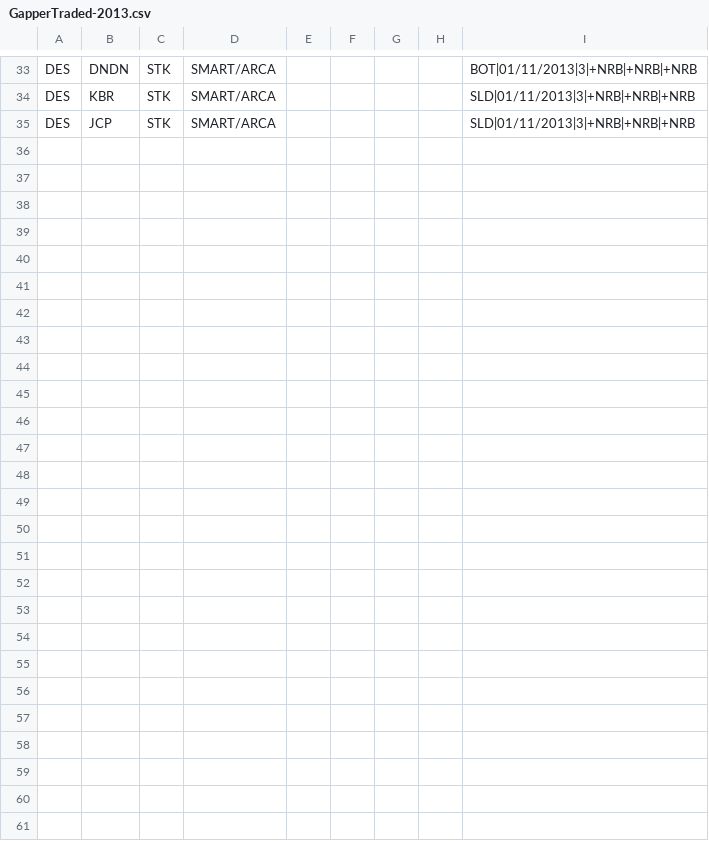
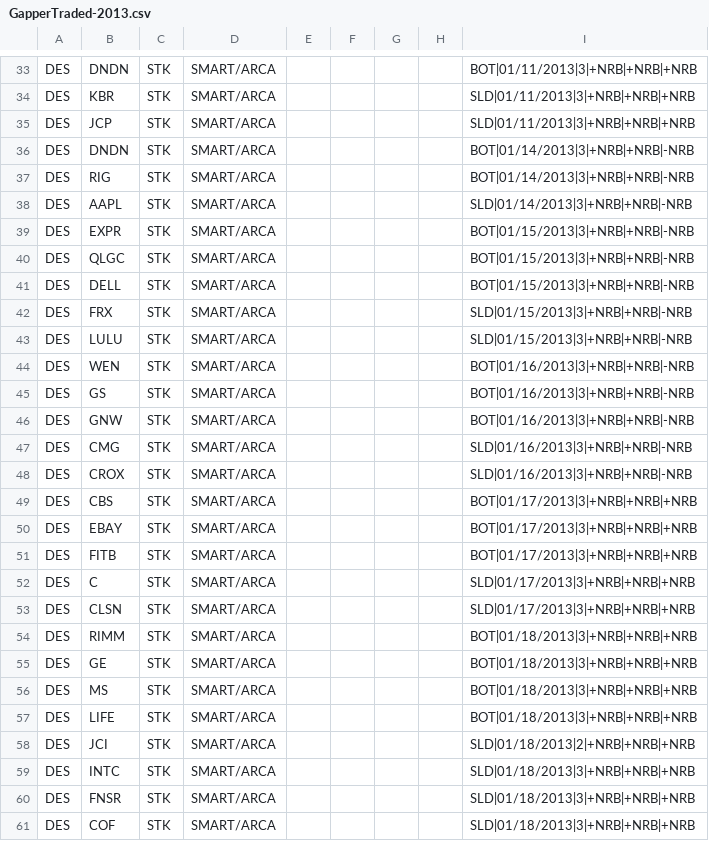
Before and after one commit to trade-manager/trade-manager, a CSV file: db/GapperTraded-2013.csv, drawn as a sheet; only a part is shown, gaps mark what is left out.

Commit message:
Weekly update to gappers

```diff
--- a/db/GapperTraded-2013.csv
+++ b/db/GapperTraded-2013.csv
@@ -35 +35,27 @@ DES,KBR,STK,SMART/ARCA,,,,,SLD|01/11/2013|3|+NRB|+NRB|+NRB
 DES,JCP,STK,SMART/ARCA,,,,,SLD|01/11/2013|3|+NRB|+NRB|+NRB
+DES,DNDN,STK,SMART/ARCA,,,,,BOT|01/14/2013|3|+NRB|+NRB|-NRB
+DES,RIG,STK,SMART/ARCA,,,,,BOT|01/14/2013|3|+NRB|+NRB|-NRB
+DES,AAPL,STK,SMART/ARCA,,,,,SLD|01/14/2013|3|+NRB|+NRB|-NRB
+DES,EXPR,STK,SMART/ARCA,,,,,BOT|01/15/2013|3|+NRB|+NRB|-NRB
+DES,QLGC,STK,SMART/ARCA,,,,,BOT|01/15/2013|3|+NRB|+NRB|-NRB
+DES,DELL,STK,SMART/ARCA,,,,,BOT|01/15/2013|3|+NRB|+NRB|-NRB
+DES,FRX,STK,SMART/ARCA,,,,,SLD|01/15/2013|3|+NRB|+NRB|-NRB
+DES,LULU,STK,SMART/ARCA,,,,,SLD|01/15/2013|3|+NRB|+NRB|-NRB
+DES,WEN,STK,SMART/ARCA,,,,,BOT|01/16/2013|3|+NRB|+NRB|-NRB
+DES,GS,STK,SMART/ARCA,,,,,BOT|01/16/2013|3|+NRB|+NRB|-NRB
+DES,GNW,STK,SMART/ARCA,,,,,BOT|01/16/2013|3|+NRB|+NRB|-NRB
+DES,CMG,STK,SMART/ARCA,,,,,SLD|01/16/2013|3|+NRB|+NRB|-NRB
+DES,CROX,STK,SMART/ARCA,,,,,SLD|01/16/2013|3|+NRB|+NRB|-NRB
+DES,CBS,STK,SMART/ARCA,,,,,BOT|01/17/2013|3|+NRB|+NRB|+NRB
+DES,EBAY,STK,SMART/ARCA,,,,,BOT|01/17/2013|3|+NRB|+NRB|+NRB
+DES,FITB,STK,SMART/ARCA,,,,,BOT|01/17/2013|3|+NRB|+NRB|+NRB
+DES,C,STK,SMART/ARCA,,,,,SLD|01/17/2013|3|+NRB|+NRB|+NRB
+DES,CLSN,STK,SMART/ARCA,,,,,SLD|01/17/2013|3|+NRB|+NRB|+NRB
+DES,RIMM,STK,SMART/ARCA,,,,,BOT|01/18/2013|3|+NRB|+NRB|+NRB
+DES,GE,STK,SMART/ARCA,,,,,BOT|01/18/2013|3|+NRB|+NRB|+NRB
+DES,MS,STK,SMART/ARCA,,,,,BOT|01/18/2013|3|+NRB|+NRB|+NRB
+DES,LIFE,STK,SMART/ARCA,,,,,BOT|01/18/2013|3|+NRB|+NRB|+NRB
+DES,JCI,STK,SMART/ARCA,,,,,SLD|01/18/2013|2|+NRB|+NRB|+NRB
+DES,INTC,STK,SMART/ARCA,,,,,SLD|01/18/2013|3|+NRB|+NRB|+NRB
+DES,FNSR,STK,SMART/ARCA,,,,,SLD|01/18/2013|3|+NRB|+NRB|+NRB
+DES,COF,STK,SMART/ARCA,,,,,SLD|01/18/2013|3|+NRB|+NRB|+NRB
```
